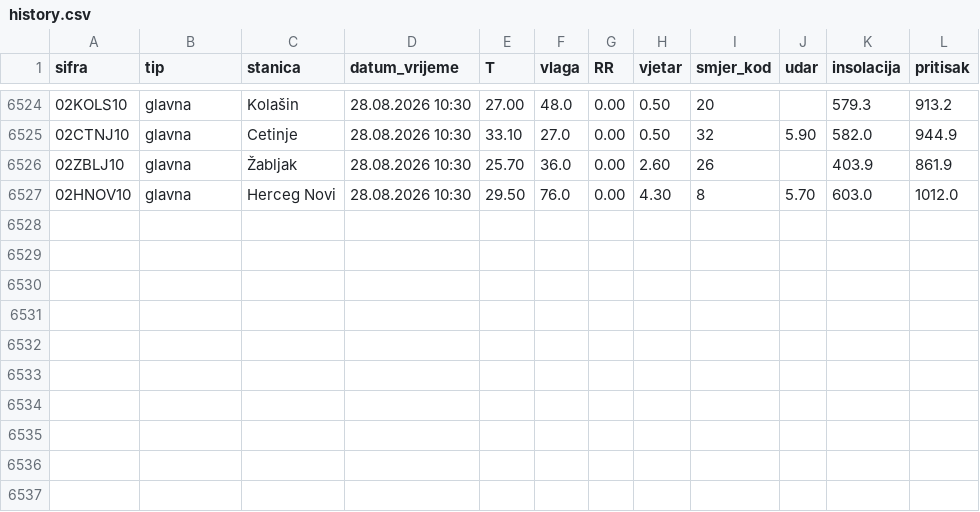
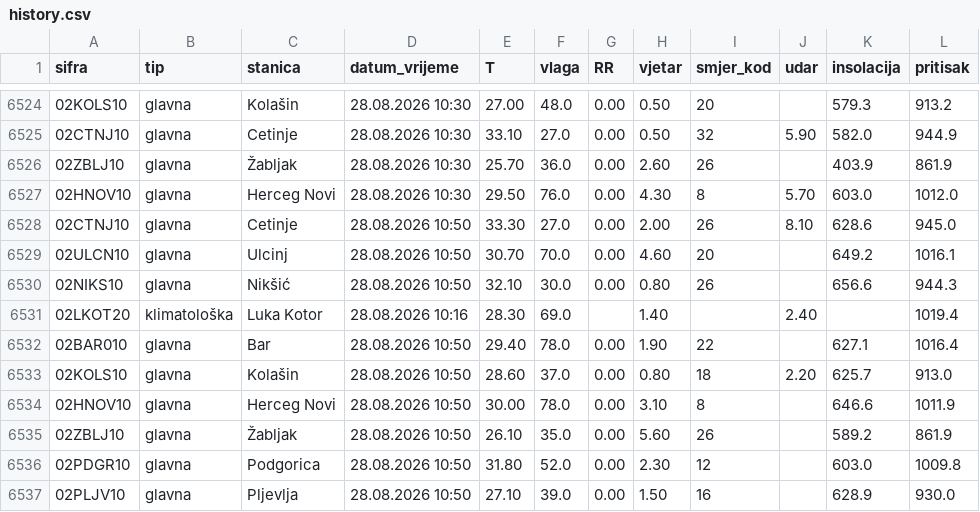
Before and after one commit to forkusis/MeteoMNEv3, a CSV file: data/history.csv, drawn as a sheet; only a part is shown, gaps mark what is left out; the diff names each change by its address in the sheet, - before the commit and + after, or states it on an @@ line.

```diff
--- a/data/history.csv
+++ b/data/history.csv
+row 6528: 02CTNJ10 | glavna | Cetinje | 28.08.2026 10:50 | 33.30 | 27.0 | 0.00 | 2.00 | 26 | 8.10 | 628.6 | 945.0
+row 6529: 02ULCN10 | glavna | Ulcinj | 28.08.2026 10:50 | 30.70 | 70.0 | 0.00 | 4.60 | 20 |  | 649.2 | 1016.1
+row 6530: 02NIKS10 | glavna | Nikšić | 28.08.2026 10:50 | 32.10 | 30.0 | 0.00 | 0.80 | 26 |  | 656.6 | 944.3
+row 6531: 02LKOT20 | klimatološka | Luka Kotor | 28.08.2026 10:16 | 28.30 | 69.0 |  | 1.40 |  | 2.40 |  | 1019.4
+row 6532: 02BAR010 | glavna | Bar | 28.08.2026 10:50 | 29.40 | 78.0 | 0.00 | 1.90 | 22 |  | 627.1 | 1016.4
+row 6533: 02KOLS10 | glavna | Kolašin | 28.08.2026 10:50 | 28.60 | 37.0 | 0.00 | 0.80 | 18 | 2.20 | 625.7 | 913.0
+row 6534: 02HNOV10 | glavna | Herceg Novi | 28.08.2026 10:50 | 30.00 | 78.0 | 0.00 | 3.10 | 8 |  | 646.6 | 1011.9
+row 6535: 02ZBLJ10 | glavna | Žabljak | 28.08.2026 10:50 | 26.10 | 35.0 | 0.00 | 5.60 | 26 |  | 589.2 | 861.9
+row 6536: 02PDGR10 | glavna | Podgorica | 28.08.2026 10:50 | 31.80 | 52.0 | 0.00 | 2.30 | 12 |  | 603.0 | 1009.8
+row 6537: 02PLJV10 | glavna | Pljevlja | 28.08.2026 10:50 | 27.10 | 39.0 | 0.00 | 1.50 | 16 |  | 628.9 | 930.0
```
Also changed, not shown: 17 other files.
